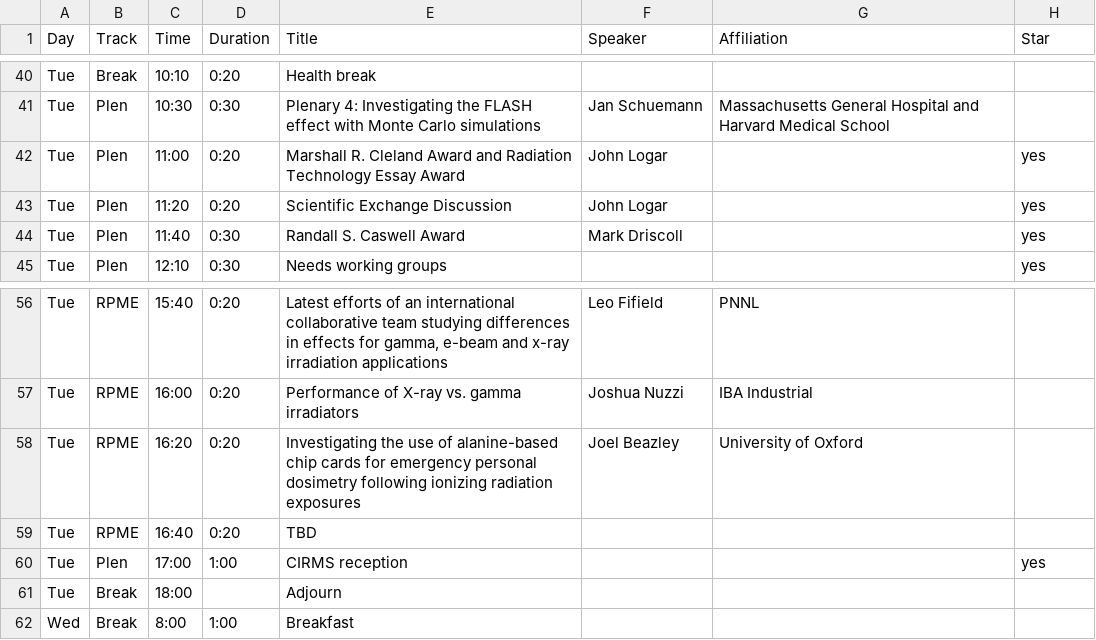
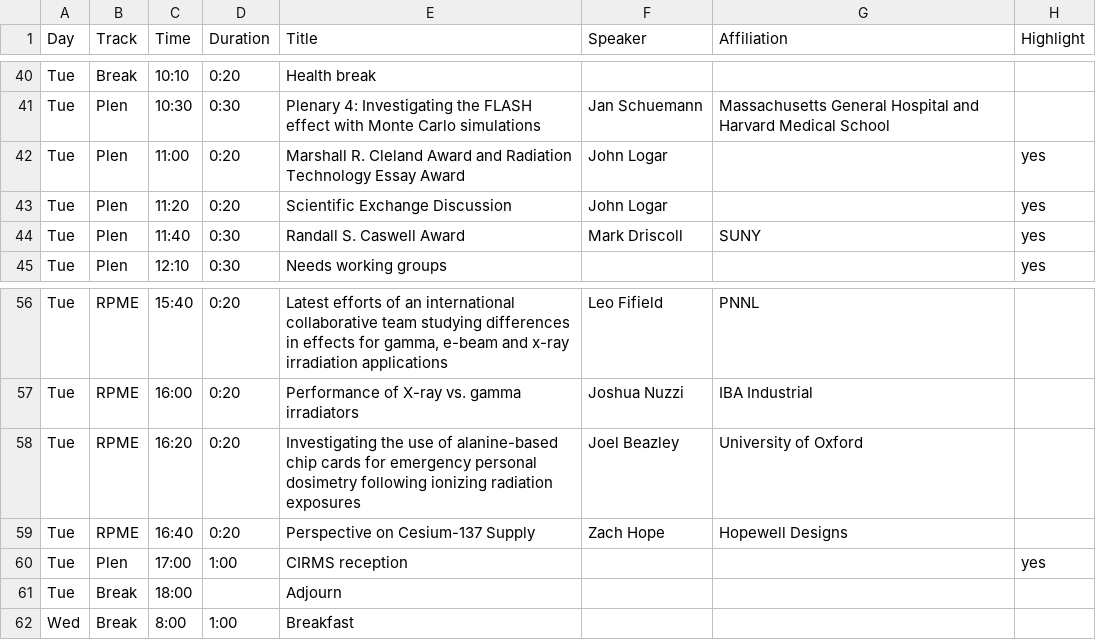
Before and after one commit to cirms-org/2026, a CSV file: schedule/schedule.csv, drawn as a sheet; only a part is shown, gaps mark what is left out; the diff names each change by its address in the sheet, - before the commit and + after, or states it on an @@ line.

```diff
--- a/schedule/schedule.csv
+++ b/schedule/schedule.csv
-H1: Star
+H1: Highlight
-G44 (Affiliation): (empty)
+G44 (Affiliation): SUNY
-E59 (Title): TBD
+E59 (Title): Perspective on Cesium-137 Supply
-F59 (Speaker): (empty)
+F59 (Speaker): Zach Hope
-G59 (Affiliation): (empty)
+G59 (Affiliation): Hopewell Designs
```
Also changed, not shown: 1 other file.
